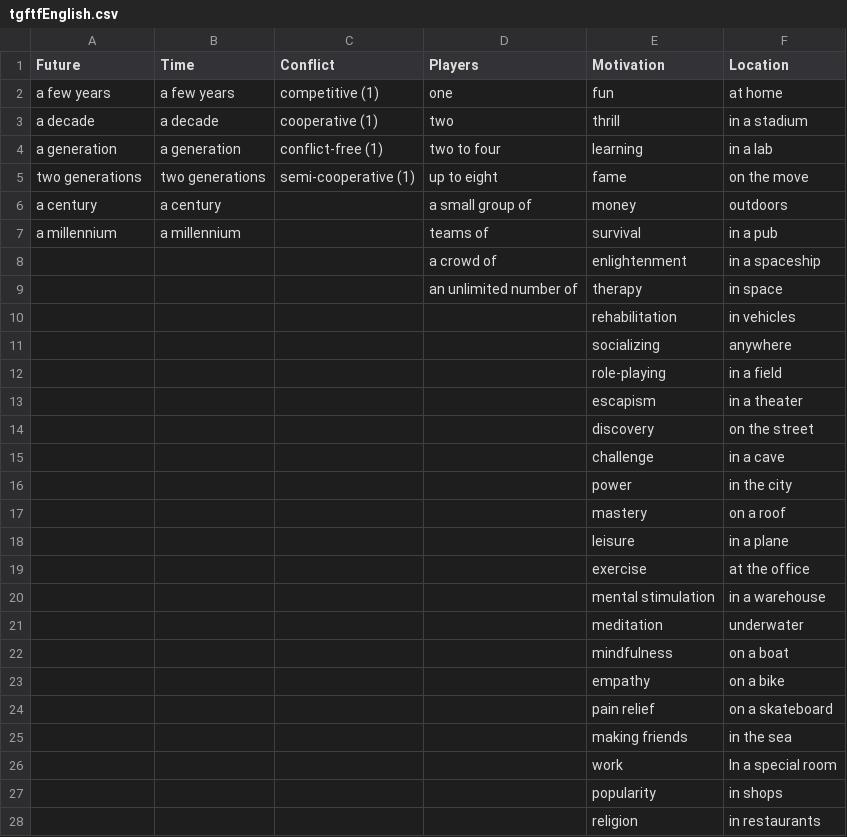
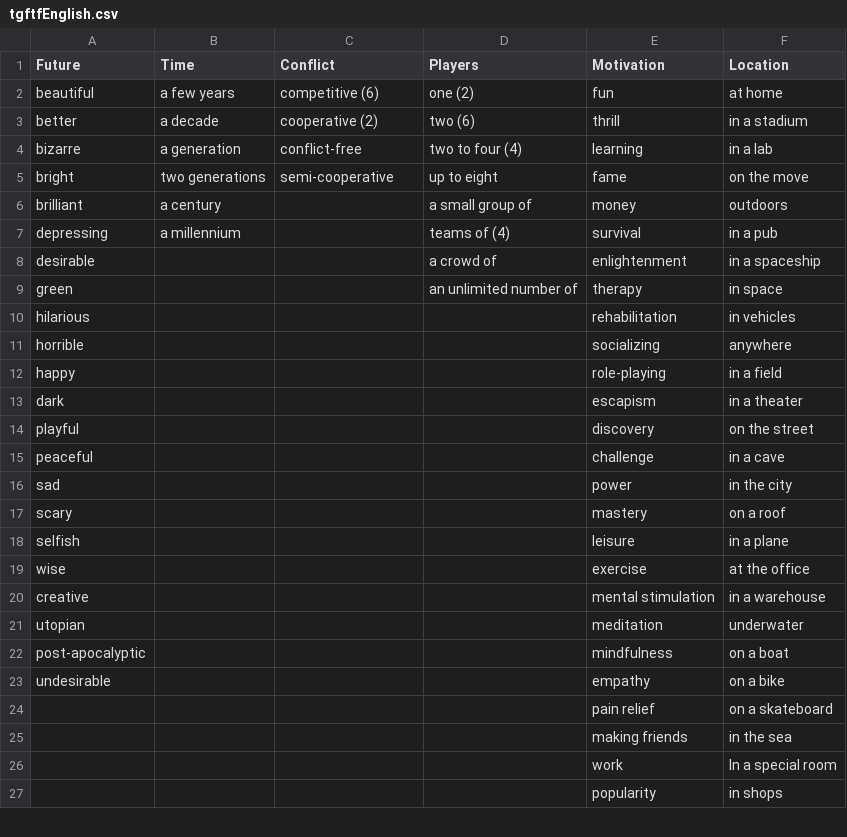
Before and after one commit to brainsatplay/brainsatplay.github.io, a CSV file: src/assets/tgftfEnglish.csv, drawn as a sheet; only a part is shown; the diff covers the shown part only.

Commit message:
committed

```diff
--- a/src/assets/tgftfEnglish.csv
+++ b/src/assets/tgftfEnglish.csv
@@ -1,24 +1,24 @@
 Future,Time,Conflict,Players,Motivation,Location
-a few years,a few years,competitive (1),one,fun,at home
-a decade,a decade,cooperative (1),two,thrill,in a stadium
-a generation,a generation,conflict-free (1),two to four,learning,in a lab
-two generations,two generations,semi-cooperative (1),up to eight,fame,on the move
-a century,a century,,a small group of,money,outdoors
-a millennium,a millennium,,teams of,survival,in a pub
-,,,a crowd of,enlightenment,in a spaceship
-,,,an unlimited number of,therapy,in space
-,,,,rehabilitation,in vehicles
-,,,,socializing,anywhere
-,,,,role-playing,in a field
-,,,,escapism,in a theater
-,,,,discovery,on the street
-,,,,challenge,in a cave
-,,,,power,in the city
-,,,,mastery,on a roof
-,,,,leisure,in a plane
-,,,,exercise,at the office
-,,,,mental stimulation,in a warehouse
-,,,,meditation,underwater
-,,,,mindfulness,on a boat
-,,,,empathy,on a bike
+beautiful,a few years,competitive (6),one (2),fun,at home
+better,a decade,cooperative (2),two (6),thrill,in a stadium
+bizarre,a generation,conflict-free,two to four (4),learning,in a lab
+bright,two generations,semi-cooperative,up to  eight,fame,on the move
+brilliant,a century,,a small group of,money,outdoors
+depressing,a millennium,,teams of (4),survival,in a pub
+desirable,,,a crowd of,enlightenment,in a spaceship
+green,,,an unlimited number of,therapy,in space
+hilarious,,,,rehabilitation,in vehicles
+horrible,,,,socializing,anywhere
+happy,,,,role-playing,in a field
+dark,,,,escapism,in a theater
+playful,,,,discovery,on the street
+peaceful,,,,challenge,in a cave
+sad,,,,power,in the city
+scary,,,,mastery,on a roof
+selfish,,,,leisure,in a plane
+wise,,,,exercise,at the office
+creative,,,,mental stimulation,in a warehouse
+utopian,,,,meditation,underwater
+post-apocalyptic,,,,mindfulness,on a boat
+undesirable,,,,empathy,on a bike
 ,,,,pain relief,on a skateboard
@@ -27,2 +27 @@ a millennium,a millennium,,teams of,survival,in a pub
 ,,,,popularity,in shops
-,,,,religion,in restaurants
```
Also changed, not shown: 1 added row, 1 removed row and 10 edited cells elsewhere in this file.
